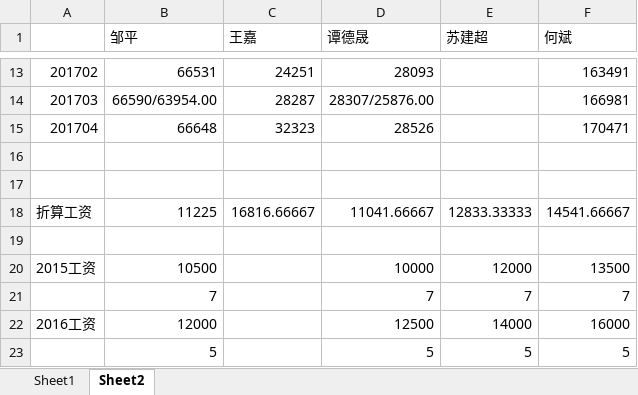
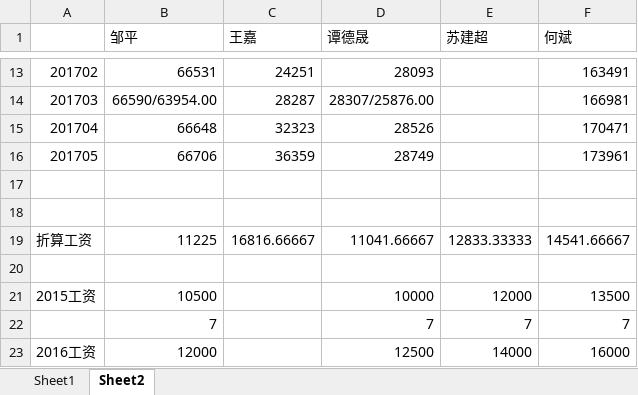
Before and after one commit to cnmud/832588m1pwG22w5t74PT0odv657C7m, an Excel workbook: 我的家/公积金.xlsx, sheet Sheet2, drawn as a sheet; only a part is shown, gaps mark what is left out; the shorter side is filled out with more unchanged rows; values as stored, in another font and other column widths than the file's, no borders; the diff names each change by its address in the sheet, - before the commit and + after, or states it on an @@ line.

```diff
--- a/我的家/公积金.xlsx (sheet Sheet2)
+++ b/我的家/公积金.xlsx (sheet Sheet2)
+row 16: 201705 | 66706 | 36359 | 28749 |  | 173961
```
Also changed, not shown: sheet Sheet1, 我的家/招财宝.xlsx, 1 other file.
